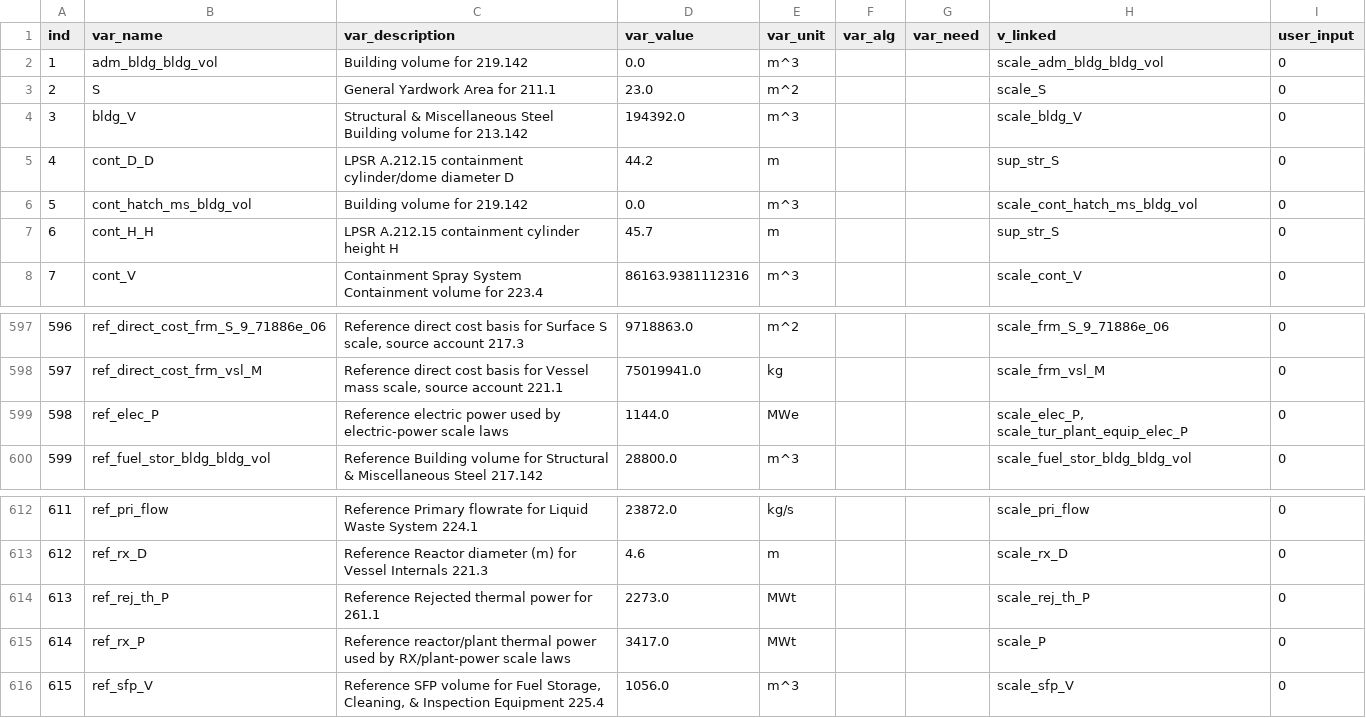
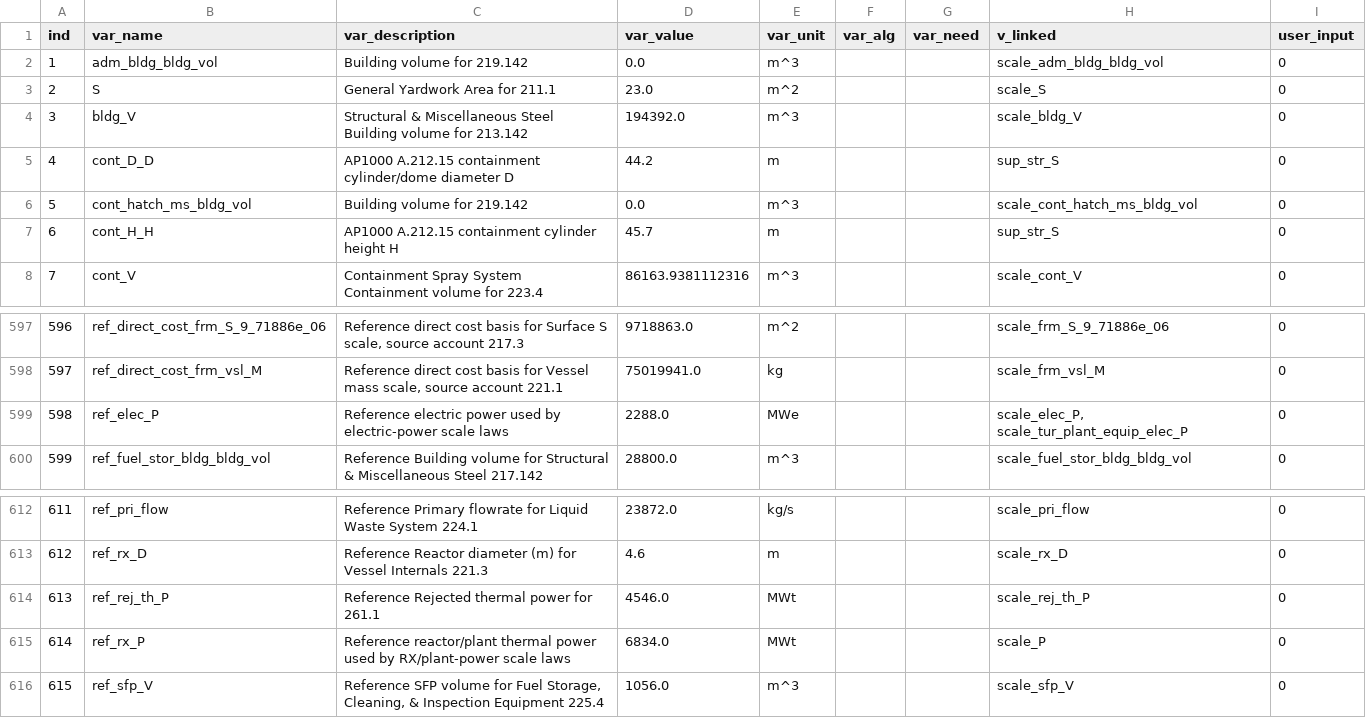
Before and after one commit to accert-dev/ACCERT, a CSV file: tutorial/accert/ref_tables/ap1000_direct_variables.csv, drawn as a sheet; only a part is shown, gaps mark what is left out.

```diff
--- a/tutorial/accert/ref_tables/ap1000_direct_variables.csv
+++ b/tutorial/accert/ref_tables/ap1000_direct_variables.csv
@@ -4,5 +4,5 @@ ind,var_name,var_description,var_value,var_unit,var_alg,var_need,v_linked,user_i
 3,bldg_V,Structural & Miscellaneous Steel Building volume for 213.142,194392.0,m^3,,,scale_bldg_V,0
-4,cont_D_D,LPSR A.212.15 containment cylinder/dome diameter D,44.2,m,,,sup_str_S,0
+4,cont_D_D,AP1000 A.212.15 containment cylinder/dome diameter D,44.2,m,,,sup_str_S,0
 5,cont_hatch_ms_bldg_vol,Building volume for 219.142,0.0,m^3,,,scale_cont_hatch_ms_bldg_vol,0
-6,cont_H_H,LPSR A.212.15 containment cylinder height H,45.7,m,,,sup_str_S,0
+6,cont_H_H,AP1000 A.212.15 containment cylinder height H,45.7,m,,,sup_str_S,0
 7,cont_V,Containment Spray System Containment volume for 223.4,86163.9381112316,m^3,,,scale_cont_V,0
@@ -598,3 +598,3 @@ ind,var_name,var_description,var_value,var_unit,var_alg,var_need,v_linked,user_i
 597,ref_direct_cost_frm_vsl_M,"Reference direct cost basis for Vessel mass scale, source account 221.1",75019941.0,kg,,,scale_frm_vsl_M,0
-598,ref_elec_P,Reference electric power used by electric-power scale laws,1144.0,MWe,,,"scale_elec_P, scale_tur_plant_equip_elec_P",0
+598,ref_elec_P,Reference electric power used by electric-power scale laws,2288.0,MWe,,,"scale_elec_P, scale_tur_plant_equip_elec_P",0
 599,ref_fuel_stor_bldg_bldg_vol,Reference Building volume for Structural & Miscellaneous Steel 217.142,28800.0,m^3,,,scale_fuel_stor_bldg_bldg_vol,0
@@ -613,4 +613,4 @@ ind,var_name,var_description,var_value,var_unit,var_alg,var_need,v_linked,user_i
 612,ref_rx_D,Reference Reactor diameter (m) for Vessel Internals 221.3,4.6,m,,,scale_rx_D,0
-613,ref_rej_th_P,Reference Rejected thermal power for 261.1,2273.0,MWt,,,scale_rej_th_P,0
-614,ref_rx_P,Reference reactor/plant thermal power used by RX/plant-power scale laws,3417.0,MWt,,,scale_P,0
+613,ref_rej_th_P,Reference Rejected thermal power for 261.1,4546.0,MWt,,,scale_rej_th_P,0
+614,ref_rx_P,Reference reactor/plant thermal power used by RX/plant-power scale laws,6834.0,MWt,,,scale_P,0
 615,ref_sfp_V,"Reference SFP volume for Fuel Storage, Cleaning, & Inspection Equipment 225.4",1056.0,m^3,,,scale_sfp_V,0
```
Also changed, not shown: tutorial/accert/ref_tables/ap1000_direct_algorithms.csv, tutorial/accert/ref_tables/ap1000_direct_cost_elements.csv, 9 other files.
